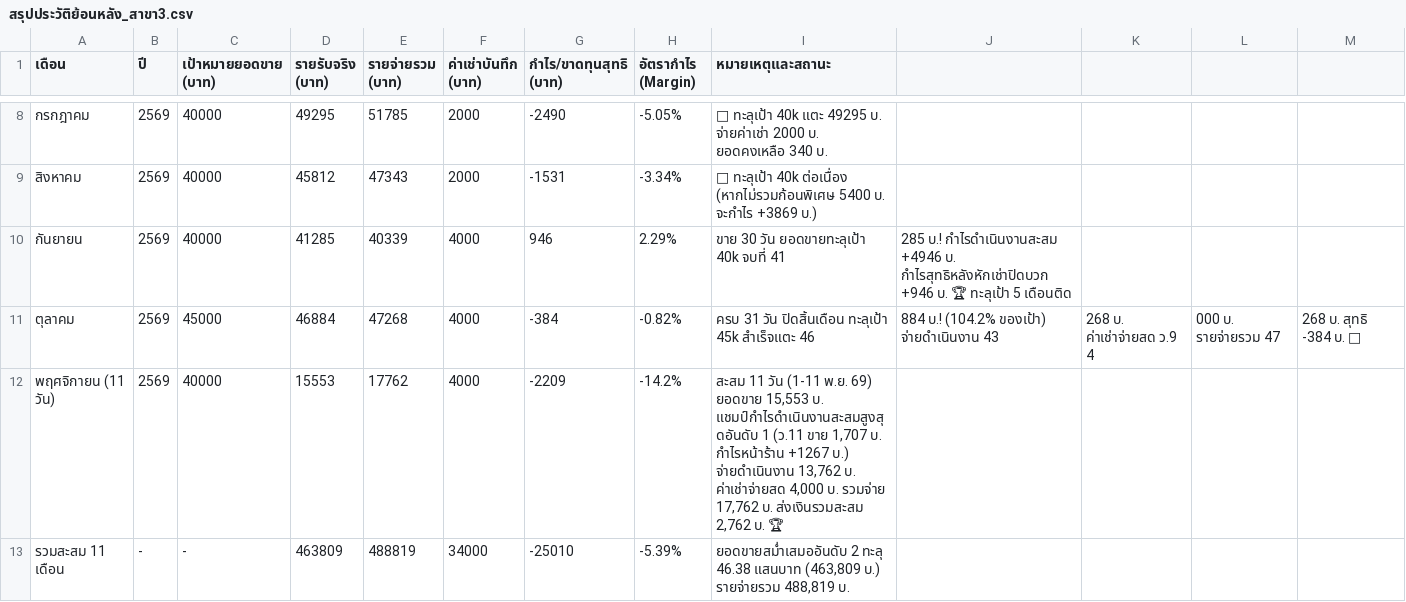
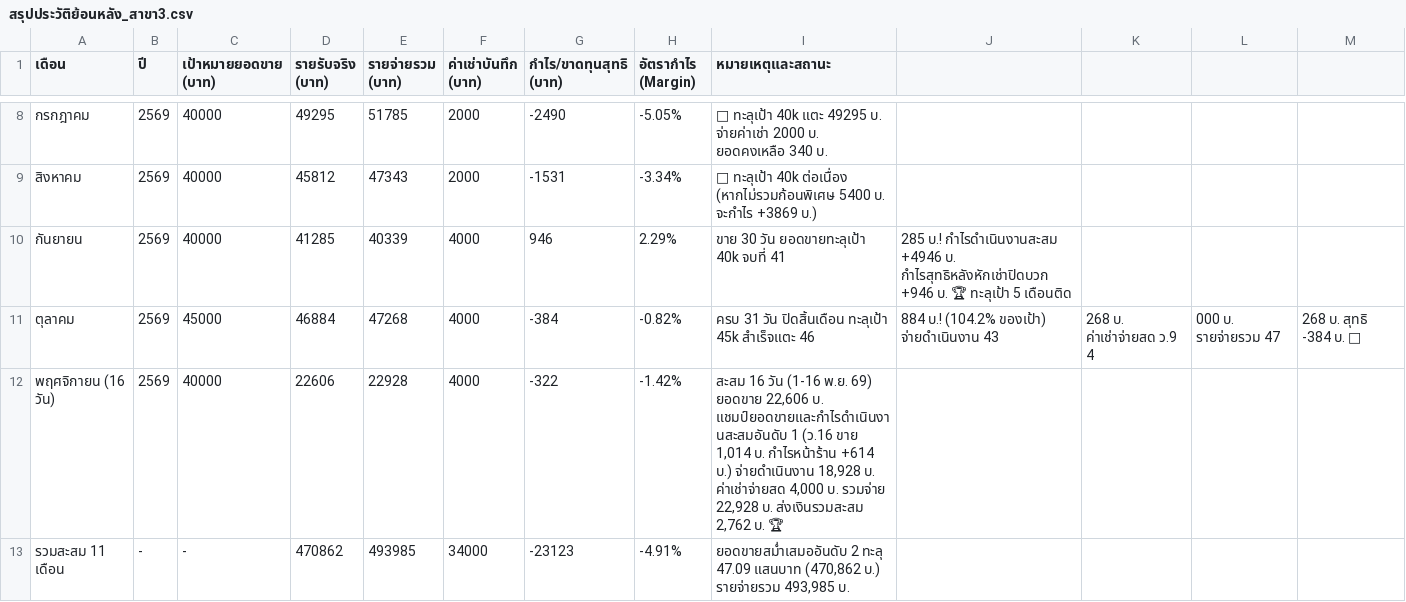
Before and after one commit to dewsun8-18/dew, a CSV file: สรุปประวัติย้อนหลัง_สาขา3.csv, drawn as a sheet; only a part is shown, gaps mark what is left out.

Commit message:
update: daily financial records Day 12 - Day 16 (12-16 Nov 2569) across all 4 branches

```diff
--- a/สรุปประวัติย้อนหลัง_สาขา3.csv
+++ b/สรุปประวัติย้อนหลัง_สาขา3.csv
@@ -11,3 +11,3 @@
 ตุลาคม,2569,45000,46884,47268,4000,-384,-0.82%,ครบ 31 วัน ปิดสิ้นเดือน ทะลุเป้า 45k สำเร็จแตะ 46,884 บ.! (104.2% ของเป้า) จ่ายดำเนินงาน 43,268 บ. ค่าเช่าจ่ายสด ว.9 4,000 บ. รายจ่ายรวม 47,268 บ. สุทธิ -384 บ. 🥈
-พฤศจิกายน (11 วัน),2569,40000,15553,17762,4000,-2209,-14.2%,"สะสม 11 วัน (1-11 พ.ย. 69) ยอดขาย 15,553 บ. แชมป์กำไรดำเนินงานสะสมสูงสุดอันดับ 1 (ว.11 ขาย 1,707 บ. กำไรหน้าร้าน +1267 บ.) จ่ายดำเนินงาน 13,762 บ. ค่าเช่าจ่ายสด 4,000 บ. รวมจ่าย 17,762 บ. ส่งเงินรวมสะสม 2,762 บ. 🏆"
-รวมสะสม 11 เดือน,-,-,463809,488819,34000,-25010,-5.39%,"ยอดขายสม่ำเสมออันดับ 2 ทะลุ 46.38 แสนบาท (463,809 บ.) รายจ่ายรวม 488,819 บ."
+พฤศจิกายน (16 วัน),2569,40000,22606,22928,4000,-322,-1.42%,"สะสม 16 วัน (1-16 พ.ย. 69) ยอดขาย 22,606 บ. แชมป์ยอดขายและกำไรดำเนินงานสะสมอันดับ 1 (ว.16 ขาย 1,014 บ. กำไรหน้าร้าน +614 บ.) จ่ายดำเนินงาน 18,928 บ. ค่าเช่าจ่ายสด 4,000 บ. รวมจ่าย 22,928 บ. ส่งเงินรวมสะสม 2,762 บ. 🏆"
+รวมสะสม 11 เดือน,-,-,470862,493985,34000,-23123,-4.91%,"ยอดขายสม่ำเสมออันดับ 2 ทะลุ 47.09 แสนบาท (470,862 บ.) รายจ่ายรวม 493,985 บ."
```
